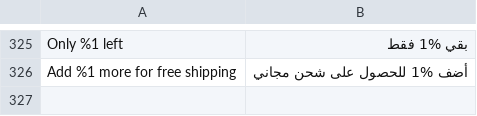
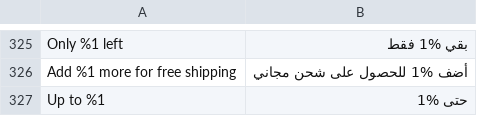
Before and after one commit to magentoegypt/multivendor, a CSV file: app/design/frontend/MagentoEgypt/hub-market/i18n/ar_SA.csv, drawn as a sheet; only a part is shown, gaps mark what is left out; the diff names each change by its address in the sheet, - before the commit and + after, or states it on an @@ line.

```diff
--- a/app/design/frontend/MagentoEgypt/hub-market/i18n/ar_SA.csv
+++ b/app/design/frontend/MagentoEgypt/hub-market/i18n/ar_SA.csv
+row 327: Up to %1 | حتى %1
```
Also changed, not shown: 5 other files.
